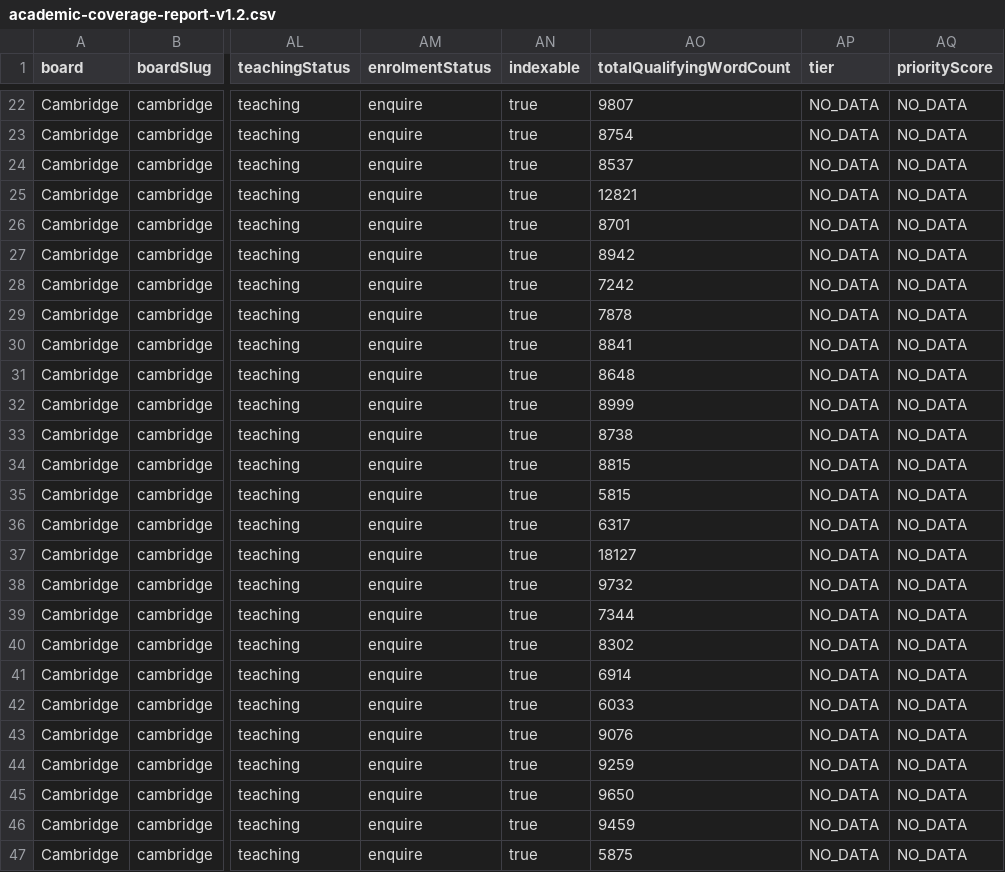
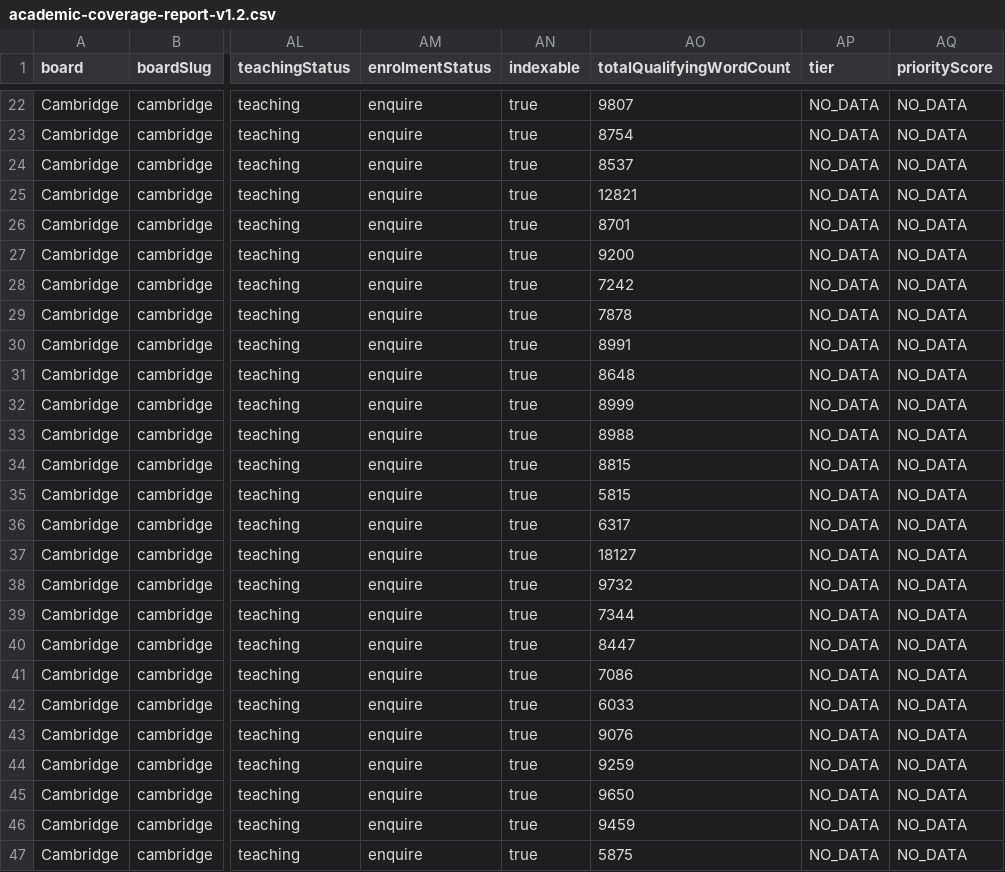
Before and after one commit to Nouman1608/MB, a CSV file: docs/reports/academic-coverage-report-v1.2.csv, drawn as a sheet; only a part is shown, gaps mark what is left out; the diff names each change by its address in the sheet, - before the commit and + after, or states it on an @@ line.

Commit message:
content: expand 5 more sub-900-word resources (sub-batch 5)
Continues the "under 900 words" cleanup from coverage:academic-v2.

- a-level-psychology-specialist-options-revision-notes.md
  (883->1033): added a Consumer Psychology apply-then-evaluate worked
  example (scarcity/loss aversion), matching the structure already
  used for Health and Organisational Psychology.
- a-level-ict-monitoring-control-revision-notes.md (884->1142): added
  a note on why calibration matters beyond basic sensor function, and
  a worked example choosing calibration type by response linearity.
- biological-molecules-practice.md (884->1029): added Q9, a
  reducing/non-reducing sugar hydrolysis question with full worked
  answer. 5090 is not in FLAGSHIP_DEFINITIONS, confirmed the
  903-question flagship count is unchanged.
- o-level-business-people-in-business-practice.md (885->1057): added
  Q11 (Section C), a recommend-and-justify motivation scenario with
  full worked answer. 7115 is not flagship either.
- igcse-business-people-in-business-revision-notes.md (891->1141):
  added a Herzberg hygiene-vs-motivator table and a call-centre
  worked-example scenario applying it.

No new resources, no new internal links, no schema/frontmatter changes
beyond body content.

Validation gate (all 9 steps): astro check 0 errors; validate:academic
PASSED (159/160 ACTIVE, 903 flagship questions unchanged); build
succeeded, 1979 pages (unchanged); audit-internal-links.mjs 0 broken/0
orphans/0 generic-anchors; cross-board-regression PASS;
negative-validation-suite 35/35; API tests 31/31; npm audit 0
vulnerabilities; coverage:academic-v2 stable; check:duplicate-scope
PASS.

```diff
--- a/docs/reports/academic-coverage-report-v1.2.csv
+++ b/docs/reports/academic-coverage-report-v1.2.csv
-AO27 (totalQualifyingWordCount): 8942
+AO27 (totalQualifyingWordCount): 9200
-AO30 (totalQualifyingWordCount): 8841
+AO30 (totalQualifyingWordCount): 8991
-AO33 (totalQualifyingWordCount): 8738
+AO33 (totalQualifyingWordCount): 8988
-AO40 (totalQualifyingWordCount): 8302
+AO40 (totalQualifyingWordCount): 8447
-AO41 (totalQualifyingWordCount): 6914
+AO41 (totalQualifyingWordCount): 7086
```
Also changed, not shown: 6 other files.
